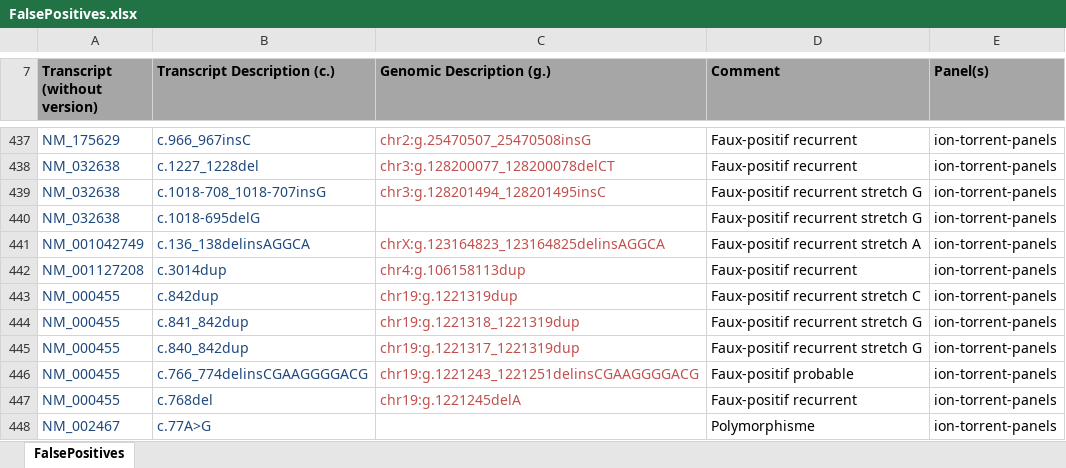
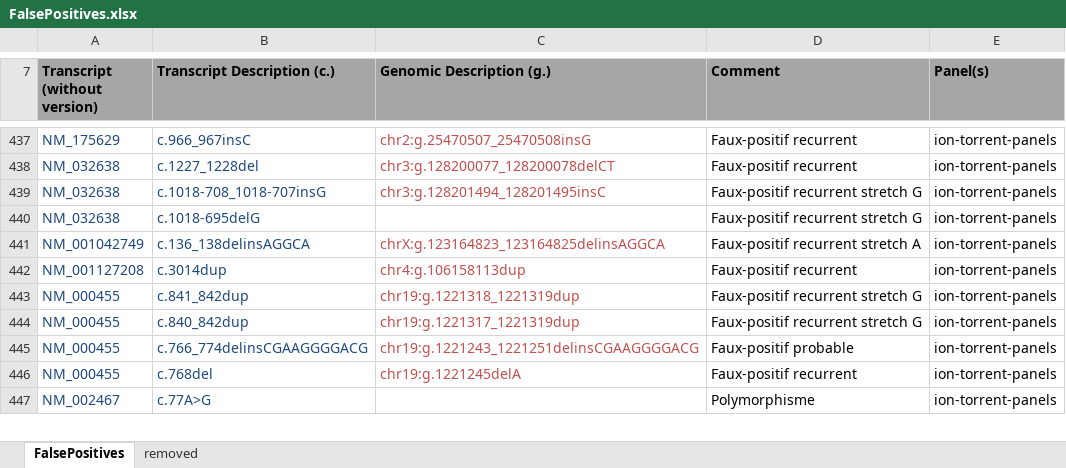
Before and after one commit to bioinfo-chu-bdx/ngs-somatic, an Excel workbook: finalReport/FalsePositives.xlsx, sheet FalsePositives, drawn as a sheet; only a part is shown, gaps mark what is left out; values as stored, in another font and other column widths than the file's, no borders; the diff names each change by its address in the sheet, - before the commit and + after, or states it on an @@ line.

```diff
--- a/finalReport/FalsePositives.xlsx (sheet FalsePositives)
+++ b/finalReport/FalsePositives.xlsx (sheet FalsePositives)
+sheet tab: removed
-row 443: NM_000455 | c.842dup | chr19:g.1221319dup | Faux-positif recurrent stretch C | ion-torrent-panels
```
Also changed, not shown: 12 other files.
